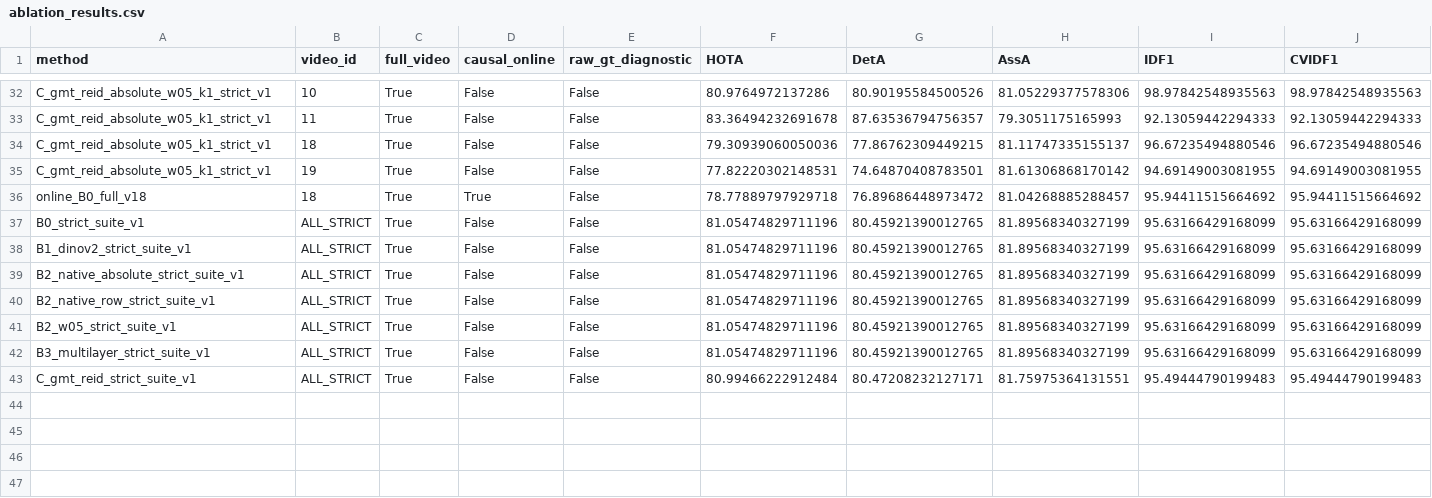
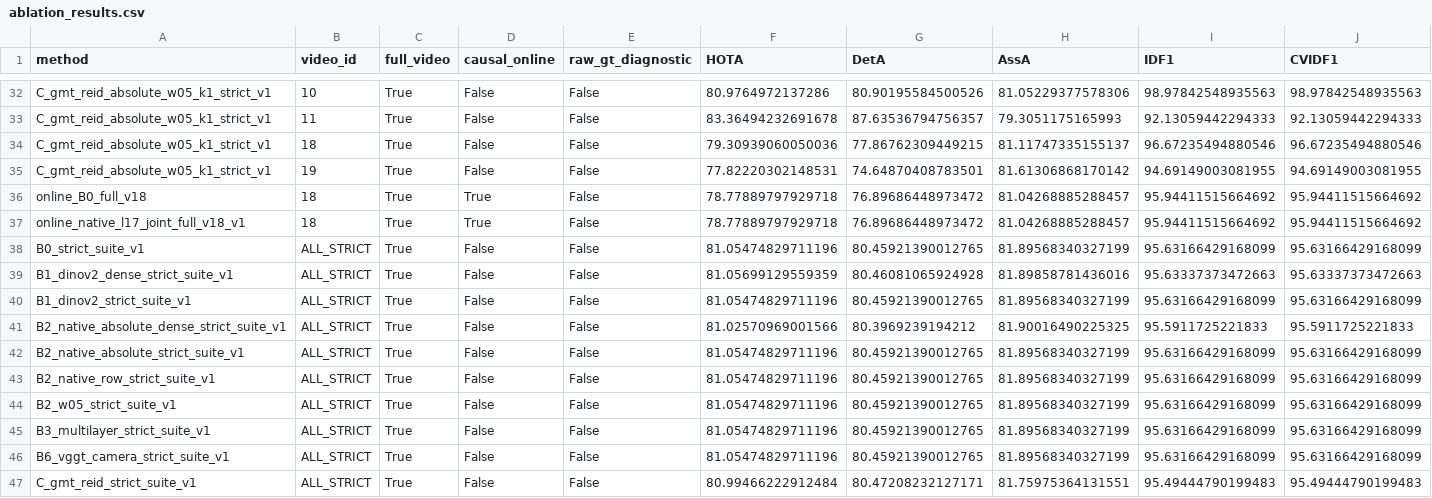
Before and after one commit to LYQ1107/WWW, a CSV file: results/ablation_results.csv, drawn as a sheet; only a part is shown, gaps mark what is left out; rows hold the shown columns only; the diff names each change by its address in the sheet, - before the commit and + after, or states it on an @@ line.

```diff
--- a/results/ablation_results.csv
+++ b/results/ablation_results.csv
+row 37: online_native_l17_joint_full_v18_v1 | 18 | True | True | False | 78.77889797929718 | 76.89686448973472 | 81.04268885288457 | 95.94411515664692 | 95.94411515664692
+row 39: B1_dinov2_dense_strict_suite_v1 | ALL_STRICT | True | False | False | 81.05699129559359 | 80.46081065924928 | 81.89858781436016 | 95.63337373472663 | 95.63337373472663
+row 41: B2_native_absolute_dense_strict_suite_v1 | ALL_STRICT | True | False | False | 81.02570969001566 | 80.3969239194212 | 81.90016490225325 | 95.5911725221833 | 95.5911725221833
+row 46: B6_vggt_camera_strict_suite_v1 | ALL_STRICT | True | False | False | 81.05474829711196 | 80.45921390012765 | 81.89568340327199 | 95.63166429168099 | 95.63166429168099
```
Also changed, not shown: results/runtime_results.csv, 19 other files.
